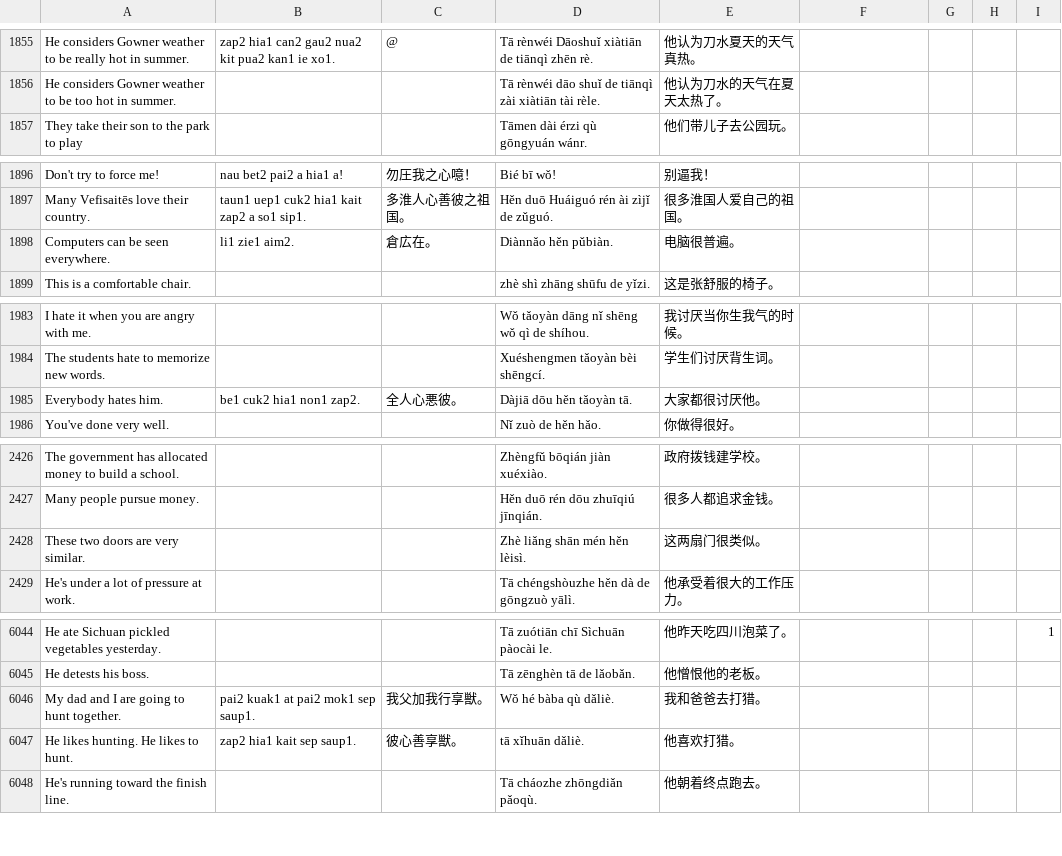
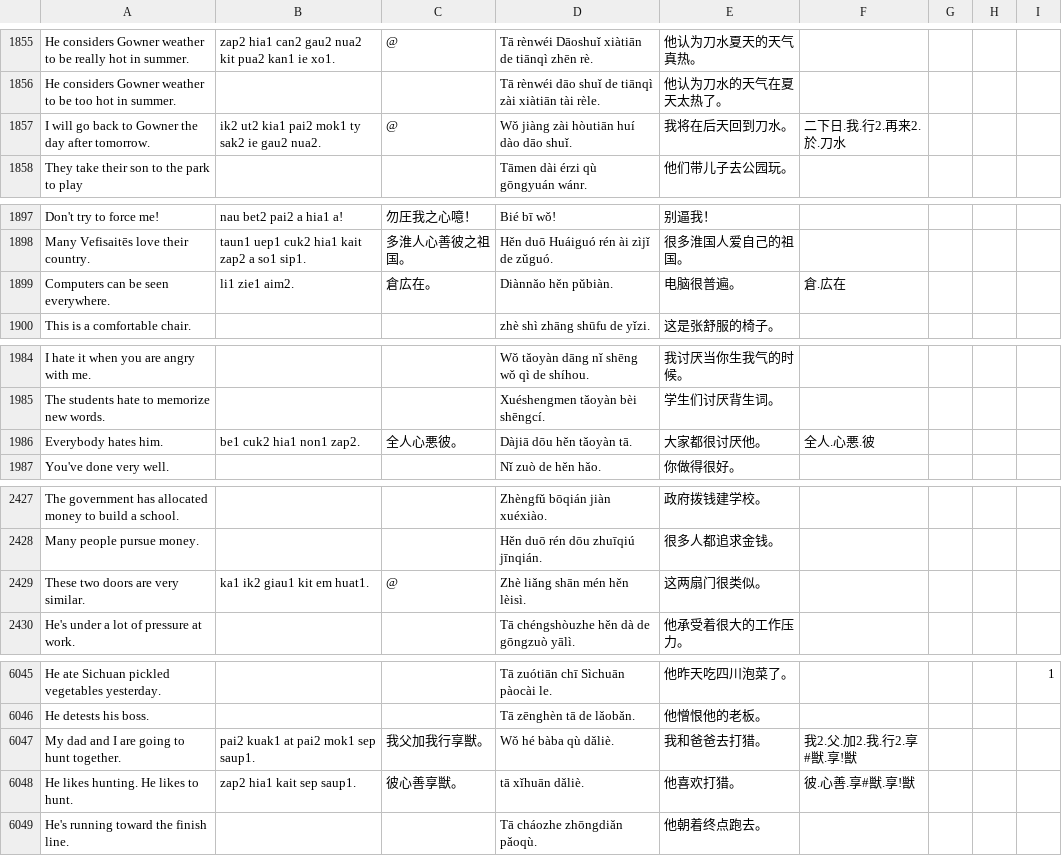
Before and after one commit to jurliyuuri/spoonfed_pekzep, a TSV file: raw/Spoonfed Pekzep - SpoonfedPekzep.tsv, drawn as a sheet; only a part is shown, gaps mark what is left out; the diff covers the shown part only.

```diff
--- a/raw/Spoonfed Pekzep - SpoonfedPekzep.tsv
+++ b/raw/Spoonfed Pekzep - SpoonfedPekzep.tsv
@@ -1856,2 +1856,3 @@ He considers Gowner weather to be really hot in summer.	zap2 hia1 can2 gau2 nua2
 He considers Gowner weather to be too hot in summer.			Tā rènwéi dāo shuǐ de tiānqì zài xiàtiān tài rèle.	他认为刀水的天气在夏天太热了。				
+I will go back to Gowner the day after tomorrow.	ik2 ut2 kia1 pai2 mok1 ty sak2 ie gau2 nua2.	@	Wǒ jiàng zài hòutiān huí dào dāo shuǐ.	我将在后天回到刀水。	二下日.我.行2.再来2.於.刀水			
 They take their son to the park to play			Tāmen dài érzi qù gōngyuán wánr.	他们带儿子去公园玩。				
@@ -1897,3 +1898,3 @@ Don't try to force me!	nau bet2 pai2 a hia1 a!	勿圧我之心噫！	Bié bī w
 Many Vefisaitēs love their country.	taun1 uep1 cuk2 hia1 kait zap2 a so1 sip1.	多淮人心善彼之祖国。	Hěn duō Huáiguó rén ài zìjǐ de zǔguó.	很多淮国人爱自己的祖国。				
-Computers can be seen everywhere.	li1 zie1 aim2.	倉広在。	Diànnǎo hěn pǔbiàn.	电脑很普遍。				
+Computers can be seen everywhere.	li1 zie1 aim2.	倉広在。	Diànnǎo hěn pǔbiàn.	电脑很普遍。	倉.広在			
 This is a comfortable chair.			zhè shì zhāng shūfu de yǐzi.	这是张舒服的椅子。				
@@ -1984,3 +1985,3 @@ I hate it when you are angry with me.			Wǒ tǎoyàn dāng nǐ shēng wǒ qì de
 The students hate to memorize new words.			Xuéshengmen tǎoyàn bèi shēngcí.	学生们讨厌背生词。				
-Everybody hates him.	be1 cuk2 hia1 non1 zap2.	全人心悪彼。	Dàjiā dōu hěn tǎoyàn tā.	大家都很讨厌他。				
+Everybody hates him.	be1 cuk2 hia1 non1 zap2.	全人心悪彼。	Dàjiā dōu hěn tǎoyàn tā.	大家都很讨厌他。	全人.心悪.彼			
 You've done very well.			Nǐ zuò de hěn hǎo.	你做得很好。				
@@ -2427,3 +2428,3 @@ The government has allocated money to build a school.			Zhèngfǔ bōqián jiàn
 Many people pursue money.			Hěn duō rén dōu zhuīqiú jīnqián.	很多人都追求金钱。				
-These two doors are very similar.			Zhè liǎng shān mén hěn lèisì.	这两扇门很类似。				
+These two doors are very similar.	ka1 ik2 giau1 kit em huat1.	@	Zhè liǎng shān mén hěn lèisì.	这两扇门很类似。				
 He's under a lot of pressure at work.			Tā chéngshòuzhe hěn dà de gōngzuò yālì.	他承受着很大的工作压力。				
@@ -6045,4 +6046,4 @@ He ate Sichuan pickled vegetables yesterday.			Tā zuótiān chī Sìchuān pào
 He detests his boss.			Tā zēnghèn tā de lǎobǎn.	他憎恨他的老板。				
-My dad and I are going to hunt together.	pai2 kuak1 at pai2 mok1 sep saup1.	我父加我行享獣。	Wǒ hé bàba qù dǎliè.	我和爸爸去打猎。				
-He likes hunting. He likes to hunt.	zap2 hia1 kait sep saup1.	彼心善享獣。	tā xǐhuān dǎliè.	他喜欢打猎。				
+My dad and I are going to hunt together.	pai2 kuak1 at pai2 mok1 sep saup1.	我父加我行享獣。	Wǒ hé bàba qù dǎliè.	我和爸爸去打猎。	我2.父.加2.我.行2.享#獣.享!獣			
+He likes hunting. He likes to hunt.	zap2 hia1 kait sep saup1.	彼心善享獣。	tā xǐhuān dǎliè.	他喜欢打猎。	彼.心善.享#獣.享!獣			
 He's running toward the finish line.			Tā cháozhe zhōngdiǎn pǎoqù.	他朝着终点跑去。				
```
Also changed, not shown: 5 edited cells elsewhere in this file, docs/raw.tsv, raw/Spoonfed Pekzep - 語彙整理（超草案）.tsv, 14 other files.
